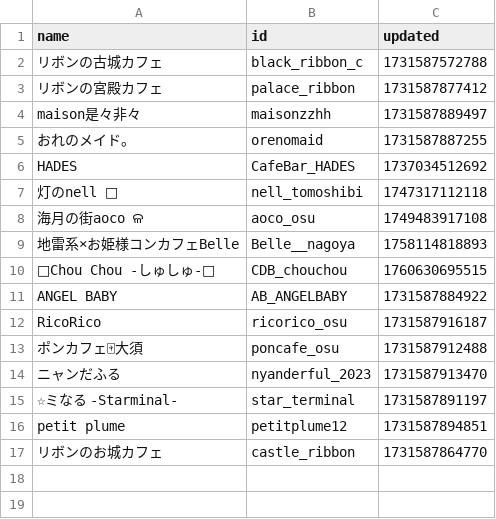
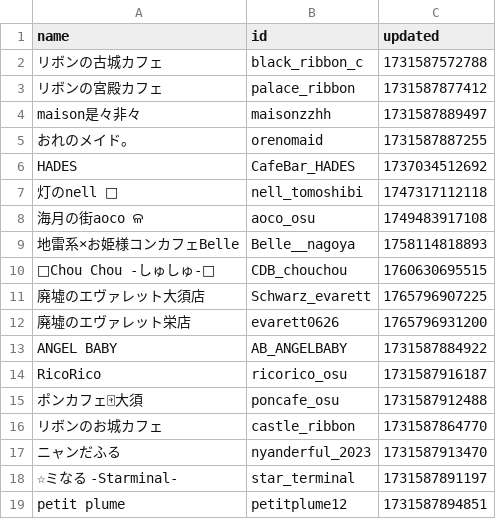
Before and after one commit to c890904/cafeSchedule, a CSV file: shop.csv, drawn as a sheet.

```diff
--- a/shop.csv
+++ b/shop.csv
@@ -10,2 +10,4 @@ HADES,CafeBar_HADES,1737034512692
 🥀Chou Chou -しゅしゅ-🥀,CDB_chouchou,1760630695515
+廃墟のエヴァレット大須店,Schwarz_evarett,1765796907225
+廃墟のエヴァレット栄店,evarett0626,1765796931200
 ANGEL BABY,AB_ANGELBABY,1731587884922
@@ -13,2 +15,3 @@ RicoRico,ricorico_osu,1731587916187
 ポンカフェ🀄大須,poncafe_osu,1731587912488
+リボンのお城カフェ,castle_ribbon,1731587864770
 ニャンだふる,nyanderful_2023,1731587913470
@@ -16,2 +19 @@ RicoRico,ricorico_osu,1731587916187
 petit plume,petitplume12,1731587894851
-リボンのお城カフェ,castle_ribbon,1731587864770
```
Also changed, not shown: cast.csv, eventSchedule.csv, 2 other files.
